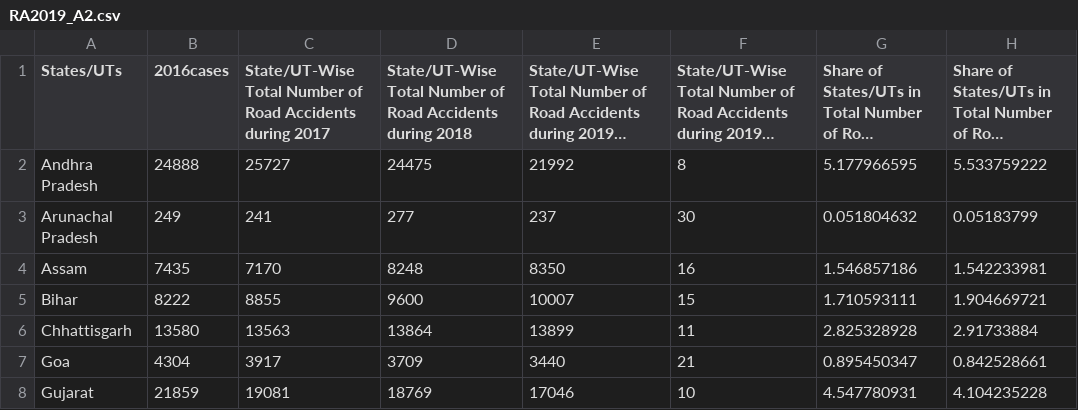
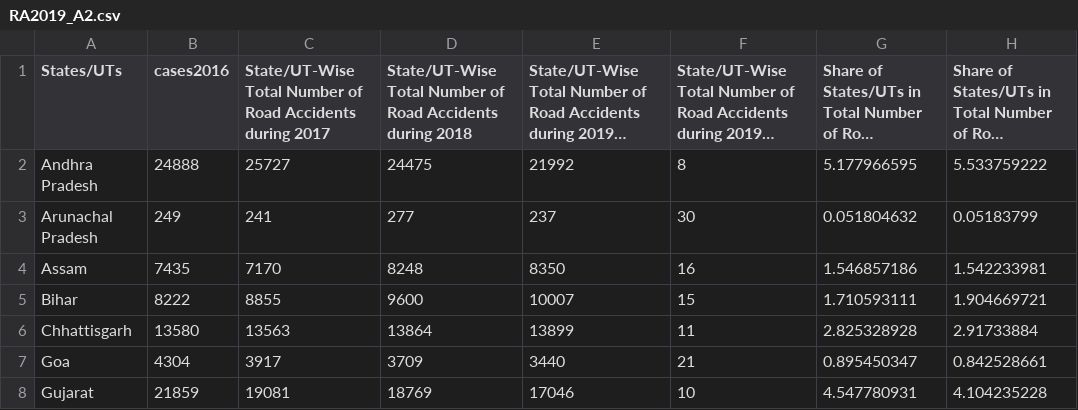
Before and after one commit to AhmadKhan1997/FIT3179, a CSV file: Homework 9/RA2019_A2.csv, drawn as a sheet; only a part is shown; long unchanged cells end in …; the diff names each change by its address in the sheet, - before the commit and + after, or states it on an @@ line.

Commit message:
Update RA2019_A2.csv

```diff
--- a/Homework 9/RA2019_A2.csv
+++ b/Homework 9/RA2019_A2.csv
-B1: 2016cases
+B1: cases2016
```
